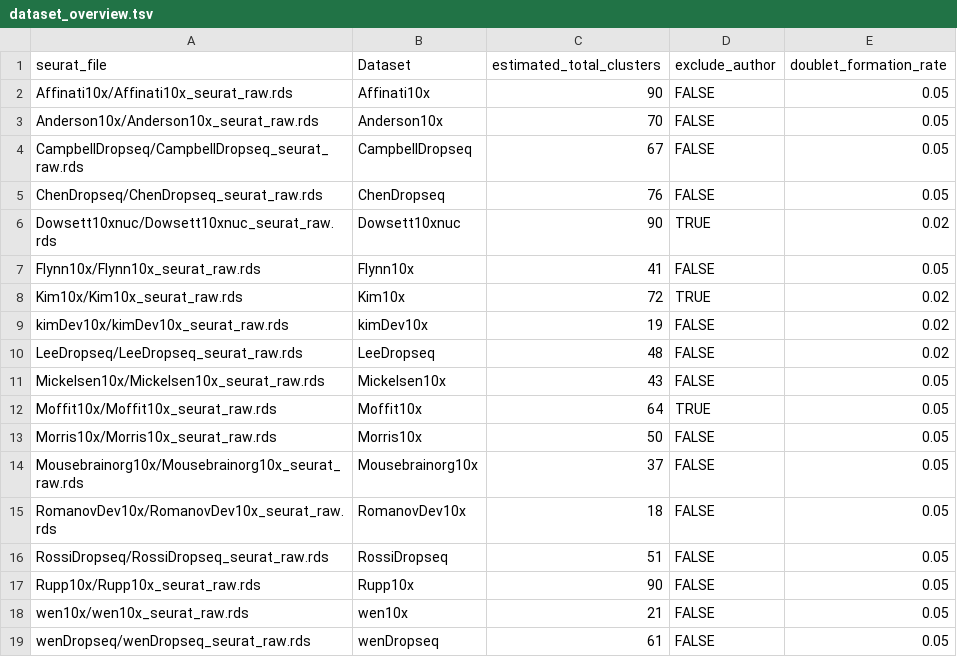
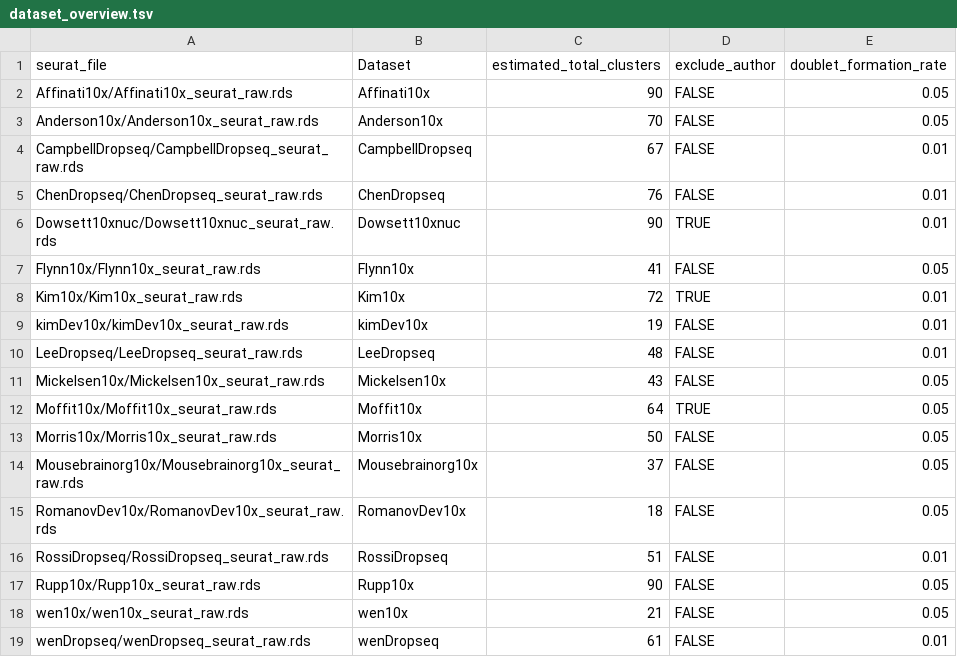
Before and after one commit to lsteuernagel/hypoMap_datasets, a TSV file: data/dataset_overview.tsv, drawn as a sheet.

Commit message:
changed formation rate and updated filtering

```diff
--- a/data/dataset_overview.tsv
+++ b/data/dataset_overview.tsv
@@ -3,9 +3,9 @@ Affinati10x/Affinati10x_seurat_raw.rds	Affinati10x	90	FALSE	0.05
 Anderson10x/Anderson10x_seurat_raw.rds	Anderson10x	70	FALSE	0.05
-CampbellDropseq/CampbellDropseq_seurat_raw.rds	CampbellDropseq	67	FALSE	0.05
-ChenDropseq/ChenDropseq_seurat_raw.rds	ChenDropseq	76	FALSE	0.05
-Dowsett10xnuc/Dowsett10xnuc_seurat_raw.rds	Dowsett10xnuc	90	TRUE	0.02
+CampbellDropseq/CampbellDropseq_seurat_raw.rds	CampbellDropseq	67	FALSE	0.01
+ChenDropseq/ChenDropseq_seurat_raw.rds	ChenDropseq	76	FALSE	0.01
+Dowsett10xnuc/Dowsett10xnuc_seurat_raw.rds	Dowsett10xnuc	90	TRUE	0.01
 Flynn10x/Flynn10x_seurat_raw.rds	Flynn10x	41	FALSE	0.05
-Kim10x/Kim10x_seurat_raw.rds	Kim10x	72	TRUE	0.02
-kimDev10x/kimDev10x_seurat_raw.rds	kimDev10x	19	FALSE	0.02
-LeeDropseq/LeeDropseq_seurat_raw.rds	LeeDropseq	48	FALSE	0.02
+Kim10x/Kim10x_seurat_raw.rds	Kim10x	72	TRUE	0.01
+kimDev10x/kimDev10x_seurat_raw.rds	kimDev10x	19	FALSE	0.01
+LeeDropseq/LeeDropseq_seurat_raw.rds	LeeDropseq	48	FALSE	0.01
 Mickelsen10x/Mickelsen10x_seurat_raw.rds	Mickelsen10x	43	FALSE	0.05
@@ -15,5 +15,5 @@ Mousebrainorg10x/Mousebrainorg10x_seurat_raw.rds	Mousebrainorg10x	37	FALSE	0.05
 RomanovDev10x/RomanovDev10x_seurat_raw.rds	RomanovDev10x	18	FALSE	0.05
-RossiDropseq/RossiDropseq_seurat_raw.rds	RossiDropseq	51	FALSE	0.05
+RossiDropseq/RossiDropseq_seurat_raw.rds	RossiDropseq	51	FALSE	0.01
 Rupp10x/Rupp10x_seurat_raw.rds	Rupp10x	90	FALSE	0.05
 wen10x/wen10x_seurat_raw.rds	wen10x	21	FALSE	0.05
-wenDropseq/wenDropseq_seurat_raw.rds	wenDropseq	61	FALSE	0.05
+wenDropseq/wenDropseq_seurat_raw.rds	wenDropseq	61	FALSE	0.01
```
Also changed, not shown: 8 other files.
